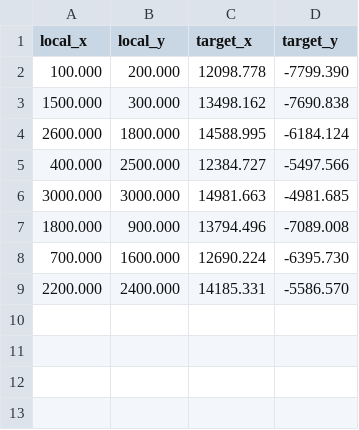
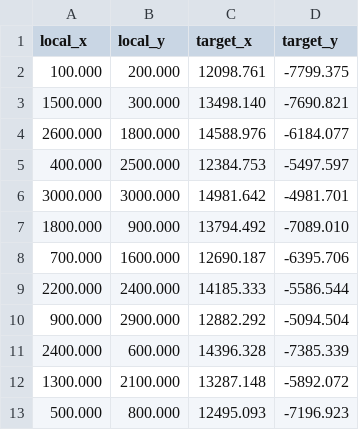
Before and after one commit to Osman-Geomatics93/CRSmart, a CSV file: docs/sample_control_points.csv, drawn as a sheet.

```diff
--- a/docs/sample_control_points.csv
+++ b/docs/sample_control_points.csv
@@ -1,9 +1,13 @@
 local_x,local_y,target_x,target_y
-100.000,200.000,12098.778,-7799.390
-1500.000,300.000,13498.162,-7690.838
-2600.000,1800.000,14588.995,-6184.124
-400.000,2500.000,12384.727,-5497.566
-3000.000,3000.000,14981.663,-4981.685
-1800.000,900.000,13794.496,-7089.008
-700.000,1600.000,12690.224,-6395.730
-2200.000,2400.000,14185.331,-5586.570
+100.000,200.000,12098.761,-7799.375
+1500.000,300.000,13498.140,-7690.821
+2600.000,1800.000,14588.976,-6184.077
+400.000,2500.000,12384.753,-5497.597
+3000.000,3000.000,14981.642,-4981.701
+1800.000,900.000,13794.492,-7089.010
+700.000,1600.000,12690.187,-6395.706
+2200.000,2400.000,14185.333,-5586.544
+900.000,2900.000,12882.292,-5094.504
+2400.000,600.000,14396.328,-7385.339
+1300.000,2100.000,13287.148,-5892.072
+500.000,800.000,12495.093,-7196.923
```
Also changed, not shown: docs/sample_control_points_with_outlier.csv, 1 other file.
